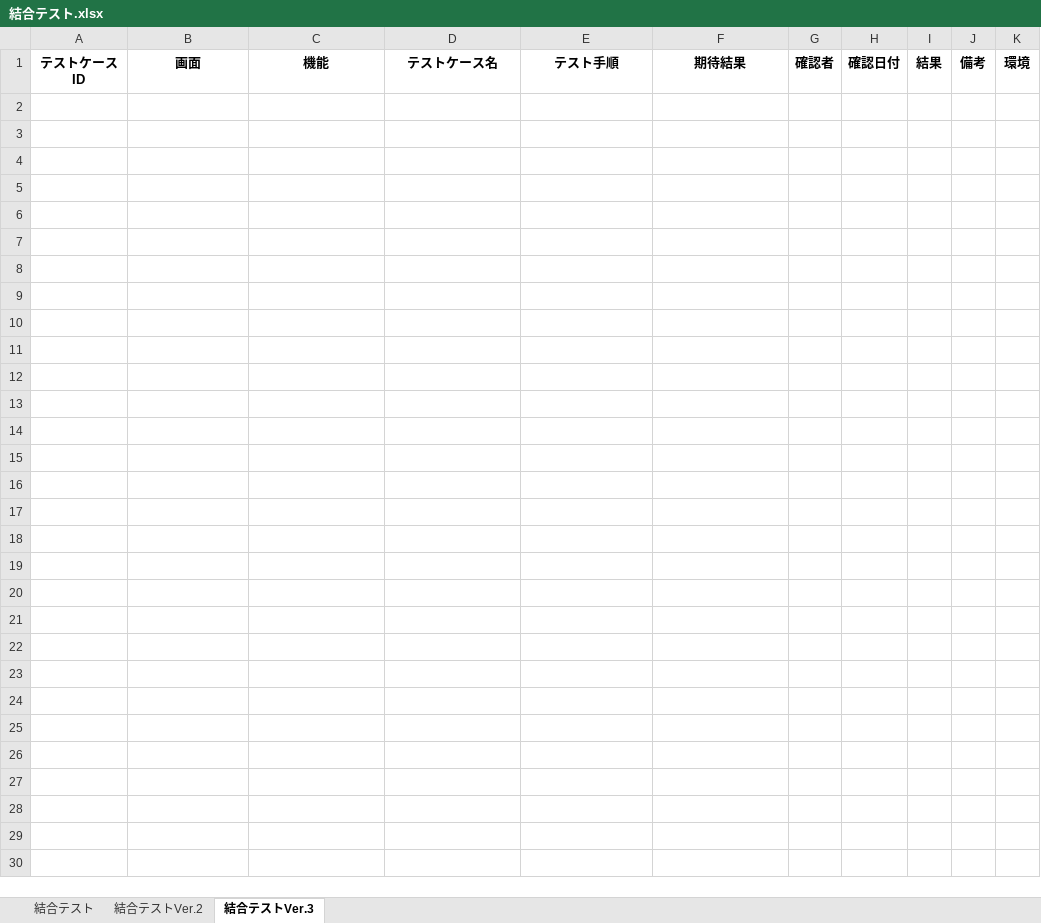
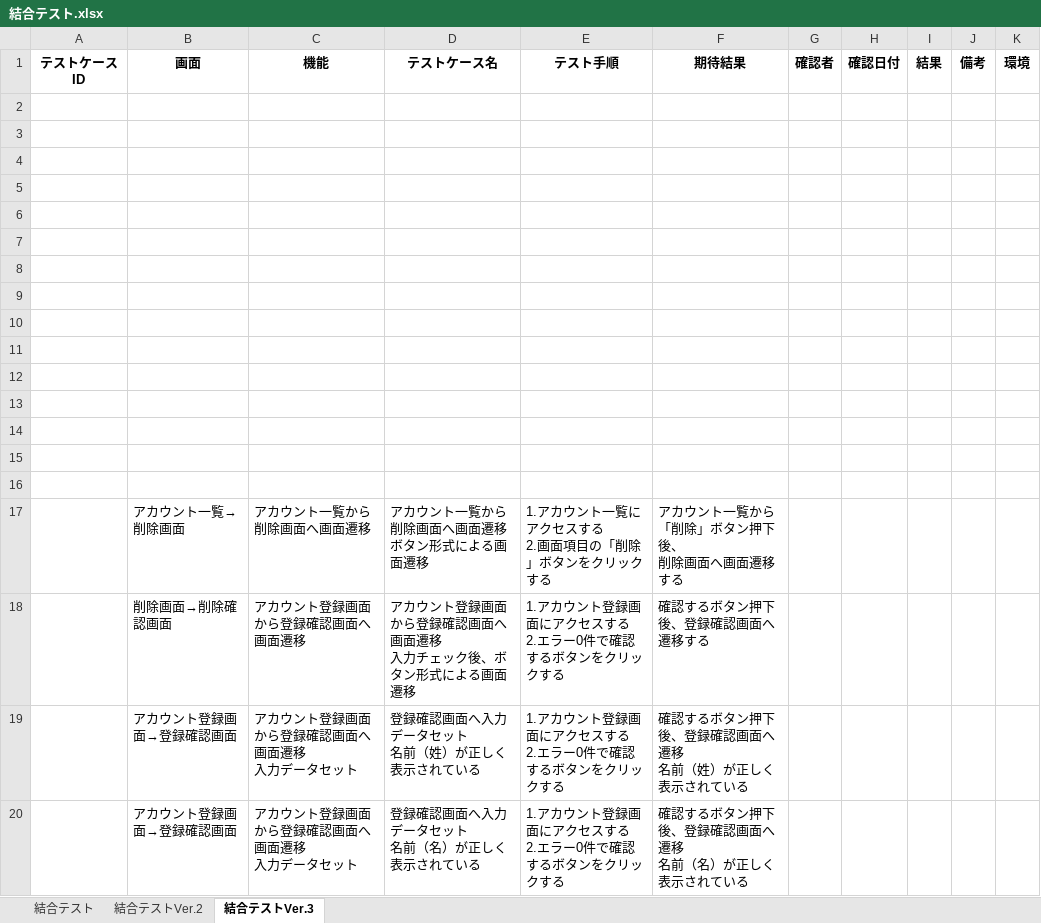
Before and after one commit to yuta02gg/account1, an Excel workbook: 結合テスト.xlsx, sheet 結合テストVer.3, drawn as a sheet; only a part is shown; values as stored, in another font and other column widths than the file's, no borders; ↵ is a line break in a cell; the diff covers the shown part only; the diff names each change by its address in the sheet, - before the commit and + after, or states it on an @@ line.

```diff
--- a/結合テスト.xlsx (sheet 結合テストVer.3)
+++ b/結合テスト.xlsx (sheet 結合テストVer.3)
+row 2: (empty)
+row 3: (empty)
+row 4: (empty)
+row 5: (empty)
+row 6: (empty)
+row 7: (empty)
+row 8: (empty)
+row 9: (empty)
+row 10: (empty)
+row 11: (empty)
+row 12: (empty)
+row 13: (empty)
+row 14: (empty)
+row 15: (empty)
+row 16: (empty)
+row 17:  | アカウント一覧→削除画面 | アカウント一覧から削除画面へ画面遷移 | アカウント一覧から削除画面へ画面遷移 ↵ ボタン形式による画面遷移 | 1.アカウント一覧にアクセスする ↵ 2.画面項目の「削除」ボタンをクリックする | アカウント一覧から「削除」ボタン押下後、 ↵ 削除画面へ画面遷移する
+row 18:  | 削除画面→削除確認画面 | アカウント登録画面から登録確認画面へ画面遷移 | アカウント登録画面から登録確認画面へ画面遷移 ↵ 入力チェック後、ボタン形式による画面遷移 | 1.アカウント登録画面にアクセスする ↵ 2.エラー0件で確認するボタンをクリックする | 確認するボタン押下後、登録確認画面へ遷移する
+row 19:  | アカウント登録画面→登録確認画面 | アカウント登録画面から登録確認画面へ画面遷移 ↵ 入力データセット | 登録確認画面へ入力データセット ↵ 名前（姓）が正しく表示されている | 1.アカウント登録画面にアクセスする ↵ 2.エラー0件で確認するボタンをクリックする | 確認するボタン押下後、登録確認画面へ遷移 ↵ 名前（姓）が正しく表示されている
+row 20:  | アカウント登録画面→登録確認画面 | アカウント登録画面から登録確認画面へ画面遷移 ↵ 入力データセット | 登録確認画面へ入力データセット ↵ 名前（名）が正しく表示されている | 1.アカウント登録画面にアクセスする ↵ 2.エラー0件で確認するボタンをクリックする | 確認するボタン押下後、登録確認画面へ遷移 ↵ 名前（名）が正しく表示されている
```
Also changed, not shown: 25 added rows elsewhere in this sheet, 単体テスト.xlsx.
